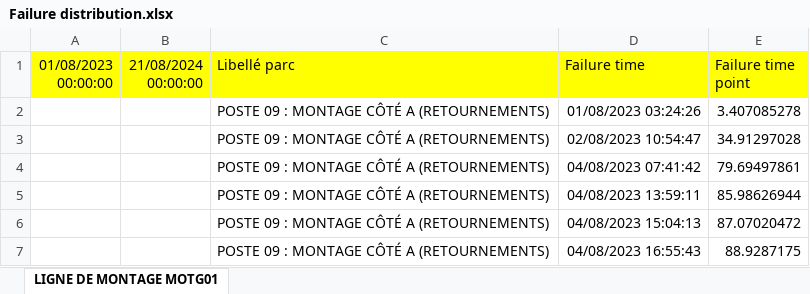
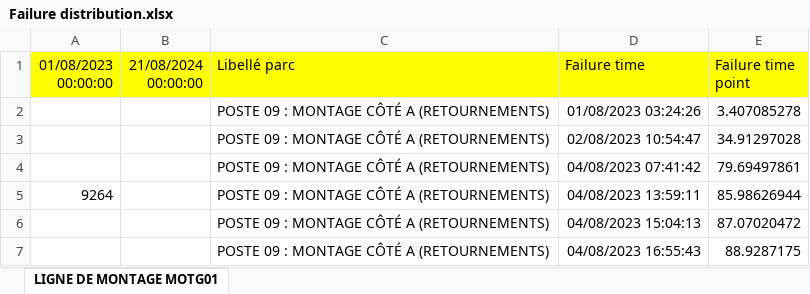
Before and after one commit to truongle1110/SEW-data-analysis, an Excel workbook: new_data/Failure distribution.xlsx, sheet LIGNE DE MONTAGE MOTG01, drawn as a sheet; only a part is shown; values as stored, in another font and other column widths than the file's, no borders; the diff names each change by its address in the sheet, - before the commit and + after, or states it on an @@ line.

```diff
--- a/new_data/Failure distribution.xlsx (sheet LIGNE DE MONTAGE MOTG01)
+++ b/new_data/Failure distribution.xlsx (sheet LIGNE DE MONTAGE MOTG01)
-A5 (01/08/2023 00:00:00): (empty)
+A5 (01/08/2023 00:00:00): 9264
```
Also changed, not shown: 8 other files.
